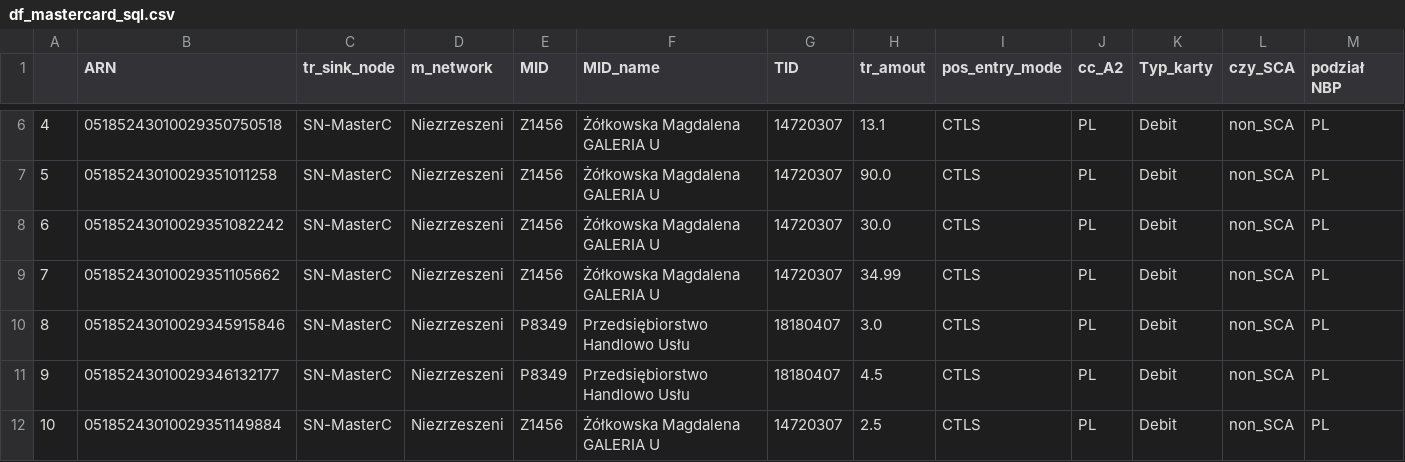
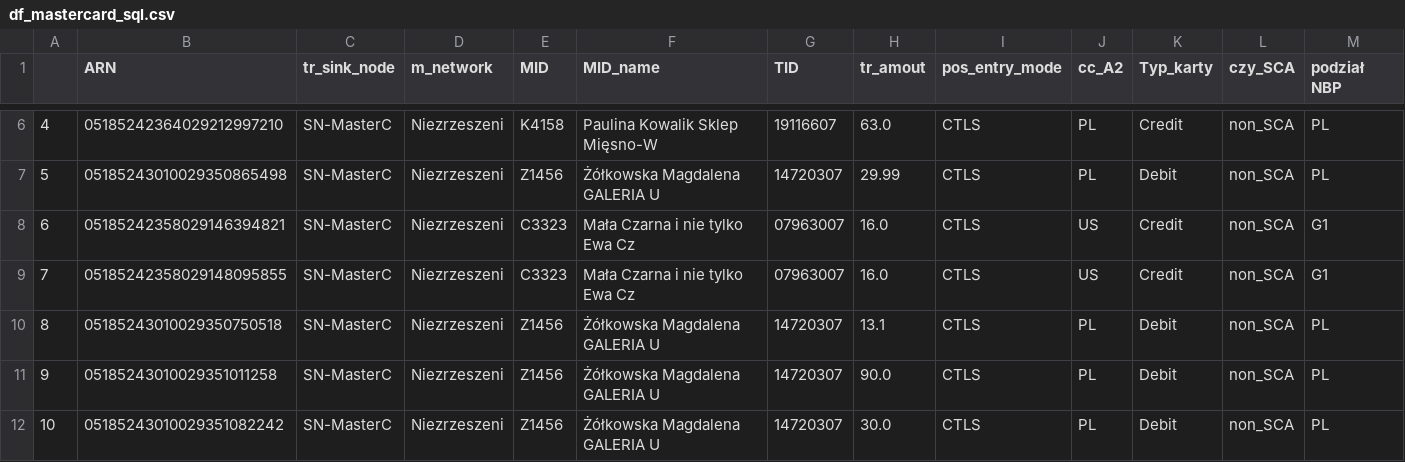
Before and after one commit to kanies89/nbp_automate, a CSV file: df_mastercard_sql.csv, drawn as a sheet; only a part is shown, gaps mark what is left out; the diff covers the shown part only.

```diff
--- a/df_mastercard_sql.csv
+++ b/df_mastercard_sql.csv
@@ -6,7 +6,7 @@
-4,05185243010029350750518,SN-MasterC,Niezrzeszeni,Z1456,Żółkowska Magdalena GALERIA U,14720307,13.1,CTLS,PL,Debit,non_SCA,PL
-5,05185243010029351011258,SN-MasterC,Niezrzeszeni,Z1456,Żółkowska Magdalena GALERIA U,14720307,90.0,CTLS,PL,Debit,non_SCA,PL
-6,05185243010029351082242,SN-MasterC,Niezrzeszeni,Z1456,Żółkowska Magdalena GALERIA U,14720307,30.0,CTLS,PL,Debit,non_SCA,PL
-7,05185243010029351105662,SN-MasterC,Niezrzeszeni,Z1456,Żółkowska Magdalena GALERIA U,14720307,34.99,CTLS,PL,Debit,non_SCA,PL
-8,05185243010029345915846,SN-MasterC,Niezrzeszeni,P8349,Przedsiębiorstwo Handlowo Usłu,18180407,3.0,CTLS,PL,Debit,non_SCA,PL
-9,05185243010029346132177,SN-MasterC,Niezrzeszeni,P8349,Przedsiębiorstwo Handlowo Usłu,18180407,4.5,CTLS,PL,Debit,non_SCA,PL
-10,05185243010029351149884,SN-MasterC,Niezrzeszeni,Z1456,Żółkowska Magdalena GALERIA U,14720307,2.5,CTLS,PL,Debit,non_SCA,PL
+4,05185242364029212997210,SN-MasterC,Niezrzeszeni,K4158,Paulina Kowalik Sklep Mięsno-W,19116607,63.0,CTLS,PL,Credit,non_SCA,PL
+5,05185243010029350865498,SN-MasterC,Niezrzeszeni,Z1456,Żółkowska Magdalena GALERIA U,14720307,29.99,CTLS,PL,Debit,non_SCA,PL
+6,05185242358029146394821,SN-MasterC,Niezrzeszeni,C3323,Mała Czarna i nie tylko Ewa Cz,07963007,16.0,CTLS,US,Credit,non_SCA,G1
+7,05185242358029148095855,SN-MasterC,Niezrzeszeni,C3323,Mała Czarna i nie tylko Ewa Cz,07963007,16.0,CTLS,US,Credit,non_SCA,G1
+8,05185243010029350750518,SN-MasterC,Niezrzeszeni,Z1456,Żółkowska Magdalena GALERIA U,14720307,13.1,CTLS,PL,Debit,non_SCA,PL
+9,05185243010029351011258,SN-MasterC,Niezrzeszeni,Z1456,Żółkowska Magdalena GALERIA U,14720307,90.0,CTLS,PL,Debit,non_SCA,PL
+10,05185243010029351082242,SN-MasterC,Niezrzeszeni,Z1456,Żółkowska Magdalena GALERIA U,14720307,30.0,CTLS,PL,Debit,non_SCA,PL
```
Also changed, not shown: 73 edited cells elsewhere in this file, df_fraud.csv, df_mastercard_fraud_data.csv, 9 other files.
